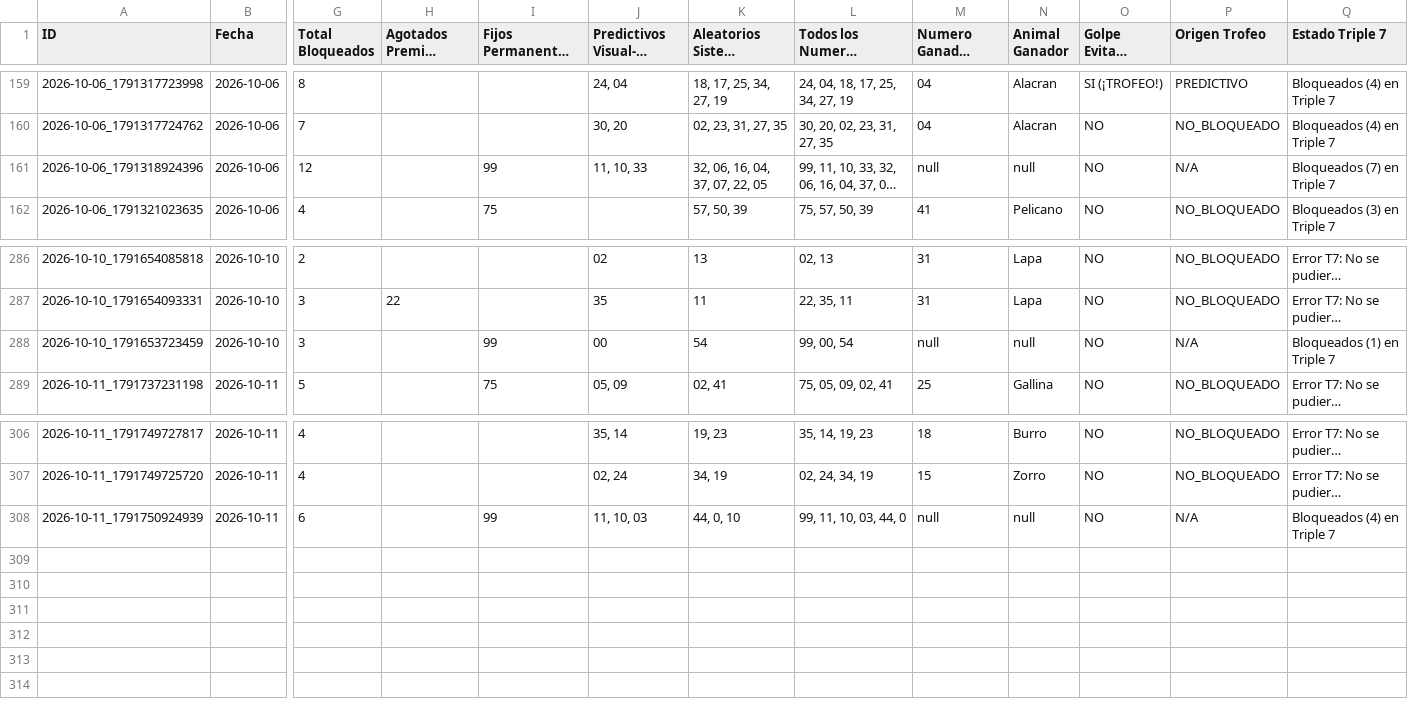
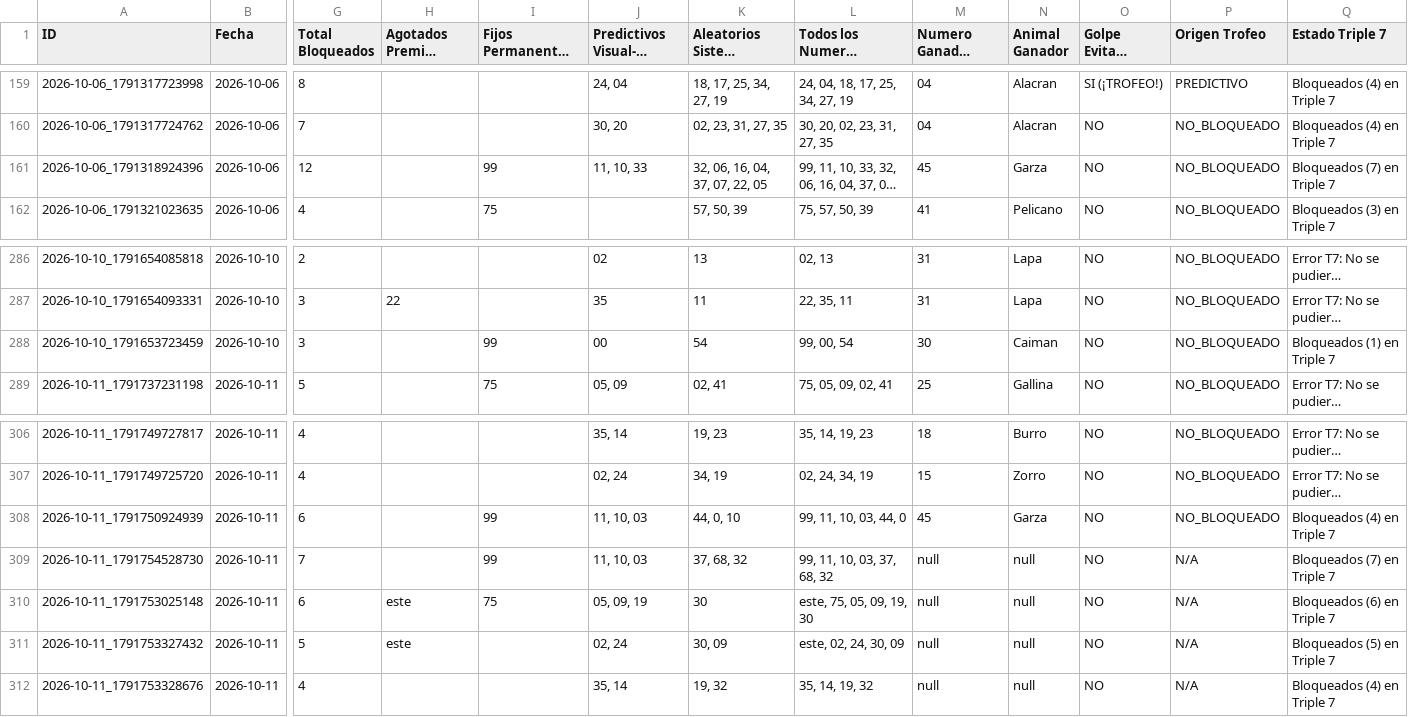
Before and after one commit to hectormu2013-creator/suite-animalitos, a CSV file: reportes_agotados.csv, drawn as a sheet; only a part is shown, gaps mark what is left out; long unchanged cells end in …; rows hold the shown columns only; the diff names each change by its address in the sheet, - before the commit and + after, or states it on an @@ line.

```diff
--- a/reportes_agotados.csv
+++ b/reportes_agotados.csv
-M161 (Numero Ganador Sorteo): null
+M161 (Numero Ganador Sorteo): 45
-N161 (Animal Ganador): null
+N161 (Animal Ganador): Garza
-P161 (Origen Trofeo): N/A
+P161 (Origen Trofeo): NO_BLOQUEADO
-M288 (Numero Ganador Sorteo): null
+M288 (Numero Ganador Sorteo): 30
-N288 (Animal Ganador): null
+N288 (Animal Ganador): Caiman
-P288 (Origen Trofeo): N/A
+P288 (Origen Trofeo): NO_BLOQUEADO
-M308 (Numero Ganador Sorteo): null
+M308 (Numero Ganador Sorteo): 45
-N308 (Animal Ganador): null
+N308 (Animal Ganador): Garza
-P308 (Origen Trofeo): N/A
+P308 (Origen Trofeo): NO_BLOQUEADO
+row 309: 2026-10-11_1791754528730 | 2026-10-11 | 7 |  | 99 | 11, 10, 03 | 37, 68, 32 | 99, 11, 10, 03, 37, 68, 32 | null | null | NO | N/A | Bloqueados (7) en Triple 7
+row 310: 2026-10-11_1791753025148 | 2026-10-11 | 6 | este | 75 | 05, 09, 19 | 30 | este, 75, 05, 09, 19, 30 | null | null | NO | N/A | Bloqueados (6) en Triple 7
+row 311: 2026-10-11_1791753327432 | 2026-10-11 | 5 | este |  | 02, 24 | 30, 09 | este, 02, 24, 30, 09 | null | null | NO | N/A | Bloqueados (5) en Triple 7
+row 312: 2026-10-11_1791753328676 | 2026-10-11 | 4 |  |  | 35, 14 | 19, 32 | 35, 14, 19, 32 | null | null | NO | N/A | Bloqueados (4) en Triple 7
```
Also changed, not shown: 6 other files.
